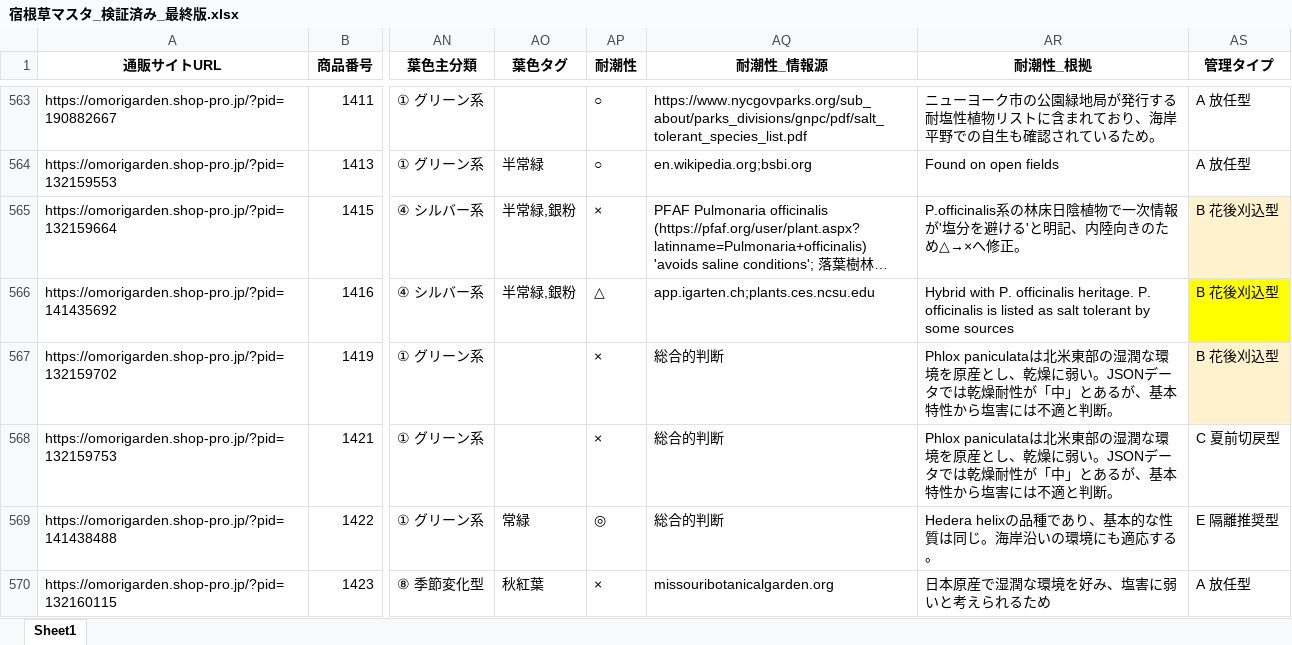
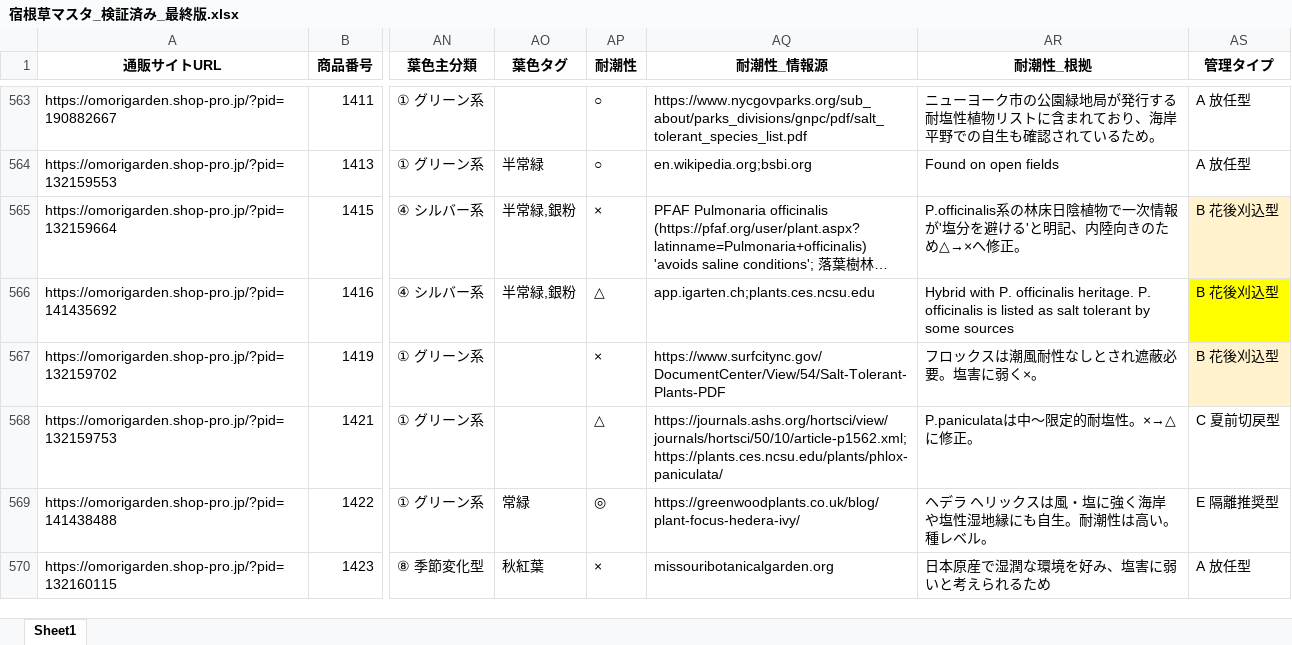
Before and after one commit to omorigarden2421-hash/sukkongrass-app, an Excel workbook: data-validation/納品_最終版/宿根草マスタ_検証済み_最終版.xlsx, sheet Sheet1, drawn as a sheet; only a part is shown, gaps mark what is left out; long unchanged cells end in …; values as stored, in another font and other column widths than the file's, no borders; the diff covers the shown part only; the diff names each change by its address in the sheet, - before the commit and + after, or states it on an @@ line.

```diff
--- a/data-validation/納品_最終版/宿根草マスタ_検証済み_最終版.xlsx (sheet Sheet1)
+++ b/data-validation/納品_最終版/宿根草マスタ_検証済み_最終版.xlsx (sheet Sheet1)
-AQ567 (耐潮性_情報源): 総合的判断
+AQ567 (耐潮性_情報源): https://www.surfcitync.gov/DocumentCenter/View/54/Salt-Tolerant-Plants-PDF
-AR567 (耐潮性_根拠): Phlox paniculataは北米東部の湿潤な環境を原産とし、乾燥に弱い。JSONデータでは乾燥耐性が「中」とあるが、基本特性から塩害には不適と判断。
+AR567 (耐潮性_根拠): フロックスは潮風耐性なしとされ遮蔽必要。塩害に弱く×。
-AP568 (耐潮性): ×
+AP568 (耐潮性): △
-AQ568 (耐潮性_情報源): 総合的判断
+AQ568 (耐潮性_情報源): https://journals.ashs.org/hortsci/view/journals/hortsci/50/10/article-p1562.xml;https://plants.ces.ncsu.edu/plants/phlox-paniculata/
-AR568 (耐潮性_根拠): Phlox paniculataは北米東部の湿潤な環境を原産とし、乾燥に弱い。JSONデータでは乾燥耐性が「中」とあるが、基本特性から塩害には不適と判断。
+AR568 (耐潮性_根拠): P.paniculataは中〜限定的耐塩性。×→△に修正。
-AQ569 (耐潮性_情報源): 総合的判断
+AQ569 (耐潮性_情報源): https://greenwoodplants.co.uk/blog/plant-focus-hedera-ivy/
-AR569 (耐潮性_根拠): Hedera helixの品種であり、基本的な性質は同じ。海岸沿いの環境にも適応する。
+AR569 (耐潮性_根拠): ヘデラ ヘリックスは風・塩に強く海岸や塩性湿地縁にも自生。耐潮性は高い。種レベル。
```
Also changed, not shown: 277 edited cells elsewhere in this sheet, data-validation/納品_最終版/宿根草マスタ_調査完了項目_赤塗り_最終版.xlsx, 2 other files.
